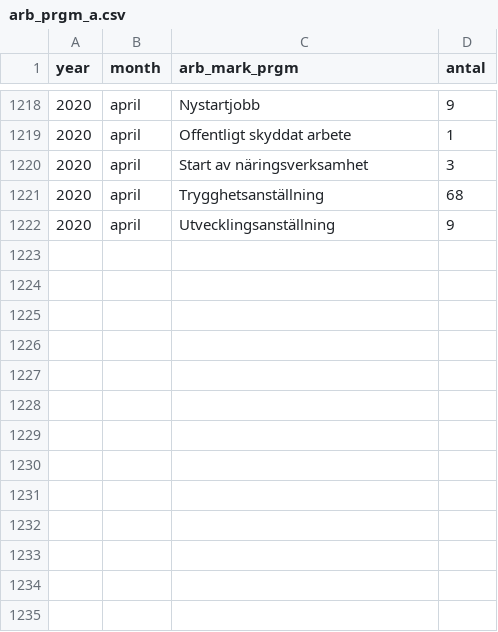
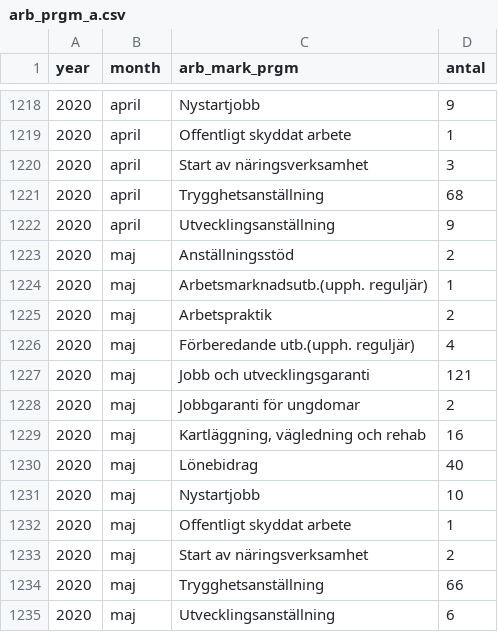
Before and after one commit to MansMeg/DIK_analys, a CSV file: Data/arb_prgm_a.csv, drawn as a sheet; only a part is shown, gaps mark what is left out; the diff names each change by its address in the sheet, - before the commit and + after, or states it on an @@ line.

```diff
--- a/Data/arb_prgm_a.csv
+++ b/Data/arb_prgm_a.csv
+row 1223: 2020 | maj | Anställningsstöd | 2
+row 1224: 2020 | maj | Arbetsmarknadsutb.(upph. reguljär) | 1
+row 1225: 2020 | maj | Arbetspraktik | 2
+row 1226: 2020 | maj | Förberedande utb.(upph. reguljär) | 4
+row 1227: 2020 | maj | Jobb och utvecklingsgaranti | 121
+row 1228: 2020 | maj | Jobbgaranti för ungdomar | 2
+row 1229: 2020 | maj | Kartläggning, vägledning och rehab | 16
+row 1230: 2020 | maj | Lönebidrag | 40
+row 1231: 2020 | maj | Nystartjobb | 10
+row 1232: 2020 | maj | Offentligt skyddat arbete | 1
+row 1233: 2020 | maj | Start av näringsverksamhet | 2
+row 1234: 2020 | maj | Trygghetsanställning | 66
+row 1235: 2020 | maj | Utvecklingsanställning | 6
```
Also changed, not shown: Data/arb_prgm_b.csv, Data/ers_by_age.csv, 6 other files.
